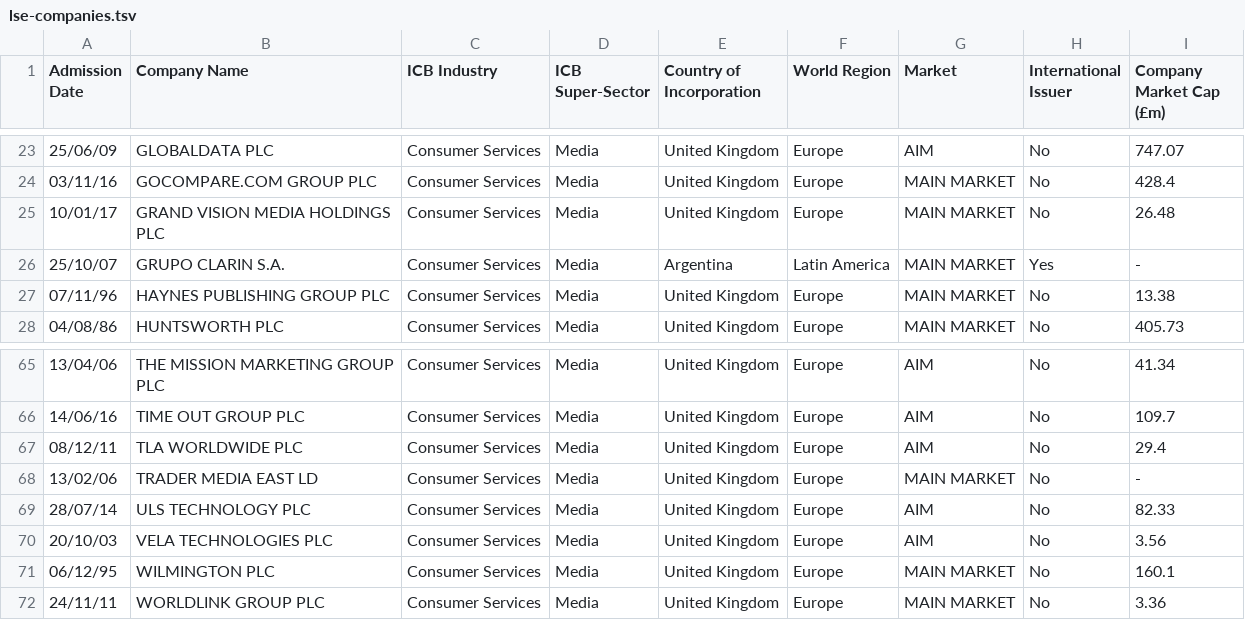
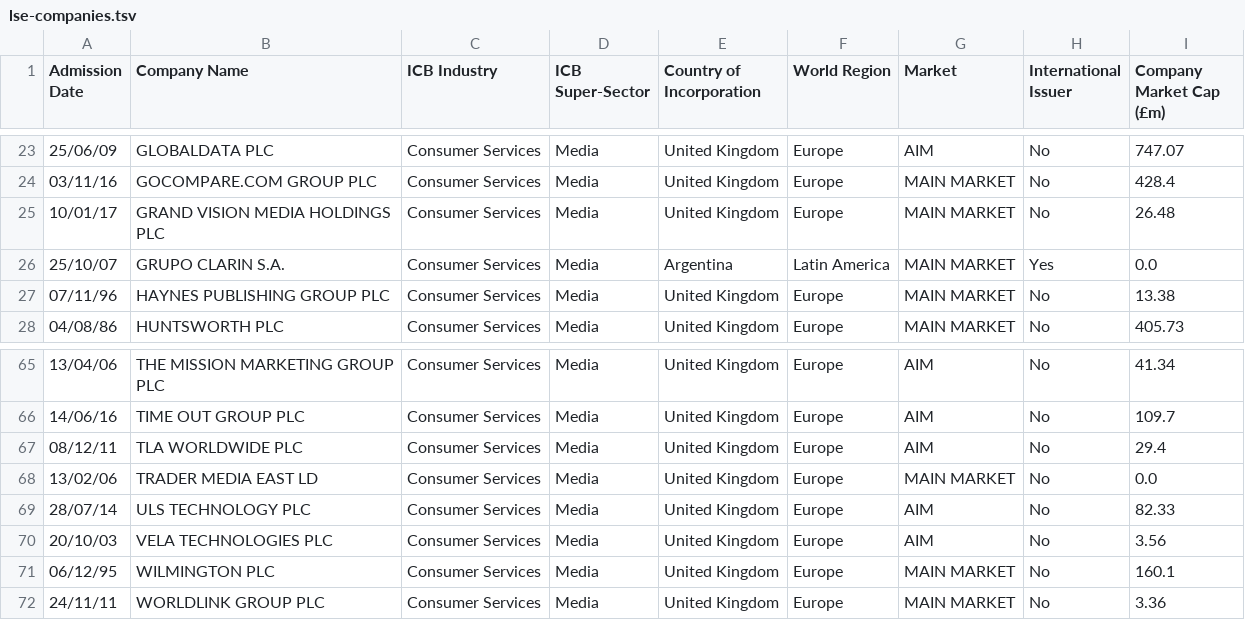
Before and after one commit to the-james-burton/testing-workshop, a TSV file: src/main/resources/lse-companies.tsv, drawn as a sheet; only a part is shown, gaps mark what is left out.

Commit message:
corrected handling of regions with no amount

```diff
--- a/src/main/resources/lse-companies.tsv
+++ b/src/main/resources/lse-companies.tsv
@@ -25,3 +25,3 @@ Admission Date	Company Name	ICB Industry	ICB Super-Sector	Country of Incorporati
 10/01/17	GRAND VISION MEDIA HOLDINGS PLC	Consumer Services	Media	United Kingdom	Europe	MAIN MARKET 	No	26.48
-25/10/07	GRUPO CLARIN S.A.	Consumer Services	Media	Argentina	Latin America	MAIN MARKET 	Yes	-
+25/10/07	GRUPO CLARIN S.A.	Consumer Services	Media	Argentina	Latin America	MAIN MARKET 	Yes	0.0
 07/11/96	HAYNES PUBLISHING GROUP PLC	Consumer Services	Media	United Kingdom	Europe	MAIN MARKET 	No	13.38
@@ -67,3 +67,3 @@ Admission Date	Company Name	ICB Industry	ICB Super-Sector	Country of Incorporati
 08/12/11	TLA WORLDWIDE PLC	Consumer Services	Media	United Kingdom	Europe	AIM 	No	29.4
-13/02/06	TRADER MEDIA EAST LD	Consumer Services	Media	United Kingdom	Europe	MAIN MARKET 	No	-
+13/02/06	TRADER MEDIA EAST LD	Consumer Services	Media	United Kingdom	Europe	MAIN MARKET 	No	0.0
 28/07/14	ULS TECHNOLOGY PLC	Consumer Services	Media	United Kingdom	Europe	AIM 	No	82.33
```
Also changed, not shown: 1 other file.
